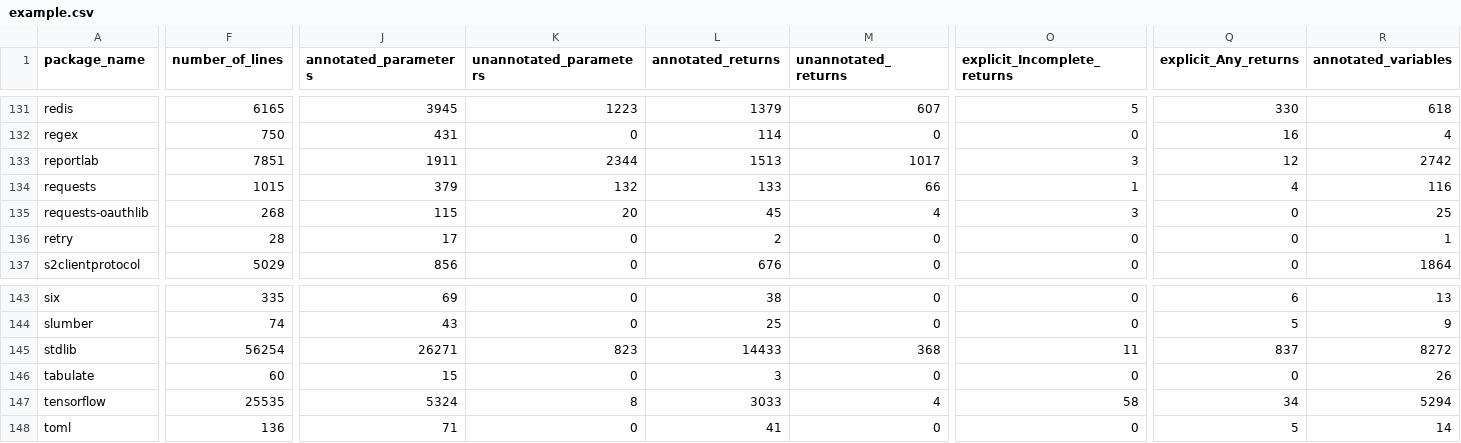
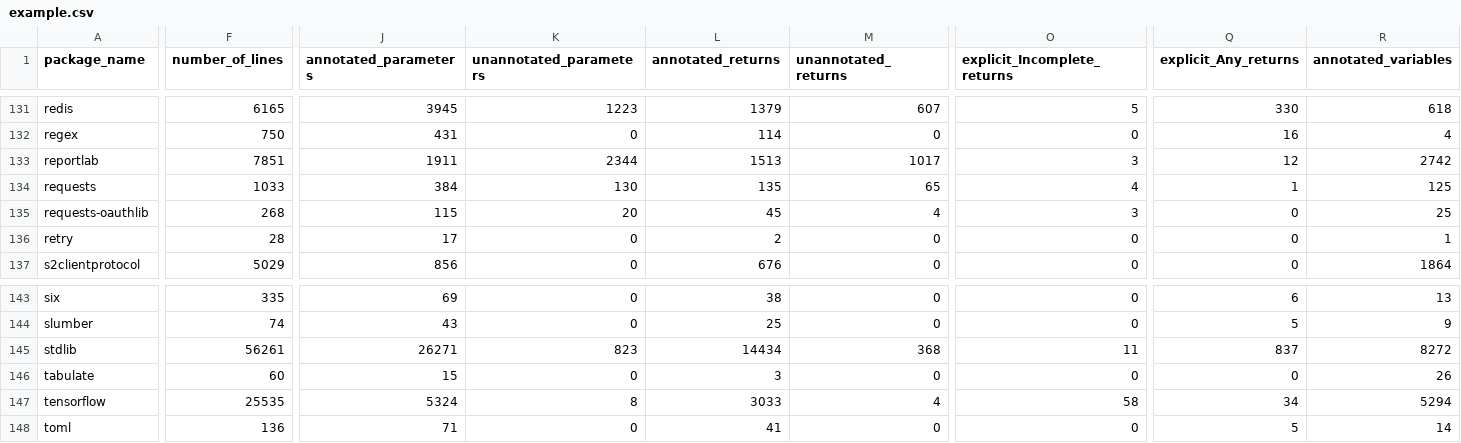
Before and after one commit to AlexWaygood/typeshed-stats, a CSV file: examples/example.csv, drawn as a sheet; only a part is shown, gaps mark what is left out; the diff covers the shown part only; the diff names each change by its address in the sheet, - before the commit and + after, or states it on an @@ line.

Commit message:
👷 Automated regeneration of examples and docs

```diff
--- a/examples/example.csv
+++ b/examples/example.csv
-F134 (number_of_lines): 1015
+F134 (number_of_lines): 1033
-J134 (annotated_parameters): 379
+J134 (annotated_parameters): 384
-K134 (unannotated_parameters): 132
+K134 (unannotated_parameters): 130
-L134 (annotated_returns): 133
+L134 (annotated_returns): 135
-M134 (unannotated_returns): 66
+M134 (unannotated_returns): 65
-O134 (explicit_Incomplete_returns): 1
+O134 (explicit_Incomplete_returns): 4
-Q134 (explicit_Any_returns): 4
+Q134 (explicit_Any_returns): 1
-R134 (annotated_variables): 116
+R134 (annotated_variables): 125
-F145 (number_of_lines): 56254
+F145 (number_of_lines): 56261
-L145 (annotated_returns): 14433
+L145 (annotated_returns): 14434
```
Also changed, not shown: 4 edited cells elsewhere in this file, 2 other files.
